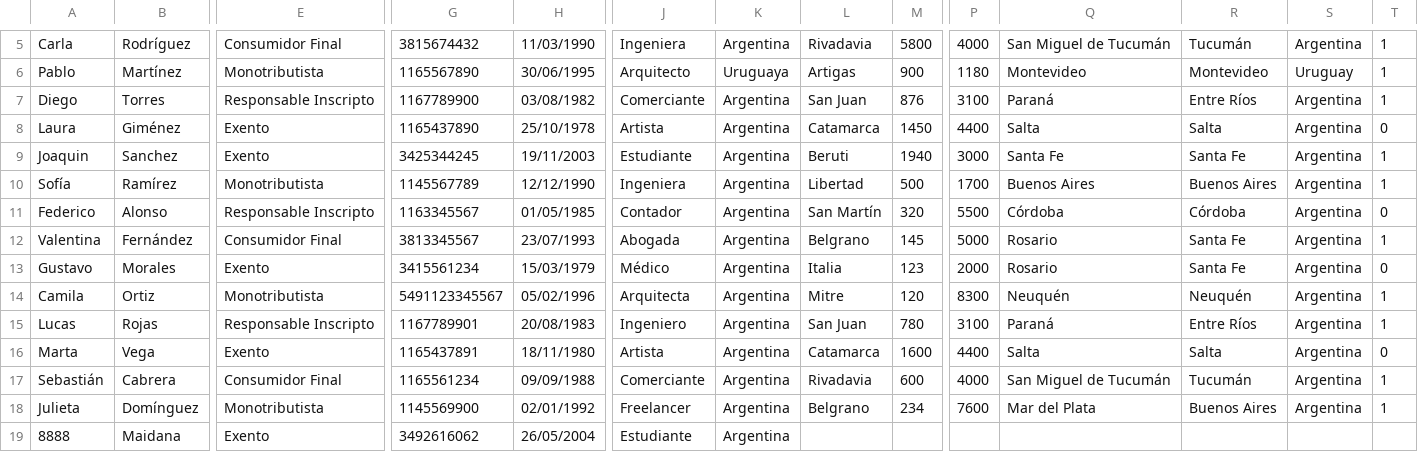
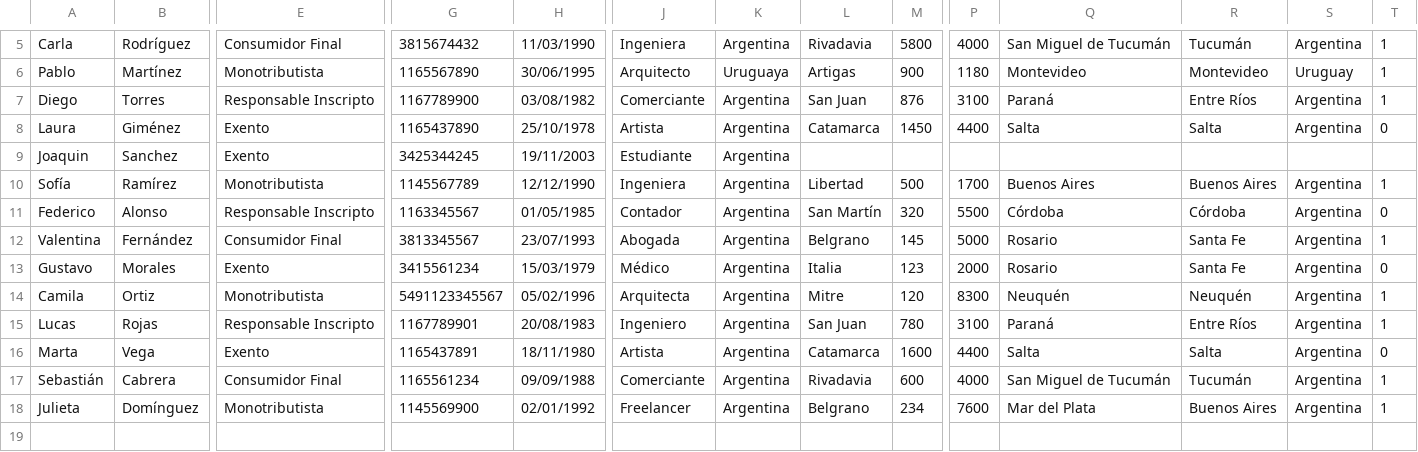
Before and after one commit to Maidana26/DESO, a CSV file: data/ListaHuespedes.csv, drawn as a sheet; only a part is shown, gaps mark what is left out; rows hold the shown columns only; the diff names each change by its address in the sheet, - before the commit and + after, or states it on an @@ line.

Commit message:
buesqueda huesped terminada, falta corregir flijo modificar huesped

```diff
--- a/data/ListaHuespedes.csv
+++ b/data/ListaHuespedes.csv
-L9: Beruti
+L9: (empty)
-M9: 1940
+M9: (empty)
-P9: 3000
+P9: (empty)
-Q9: Santa Fe
+Q9: (empty)
-R9: Santa Fe
+R9: (empty)
-S9: Argentina
+S9: (empty)
-T9: 1
+T9: (empty)
-row 19: 8888 | Maidana | Exento | 3492616062 | 26/05/2004 | Estudiante | Argentina
```
Also changed, not shown: 3 other files.
